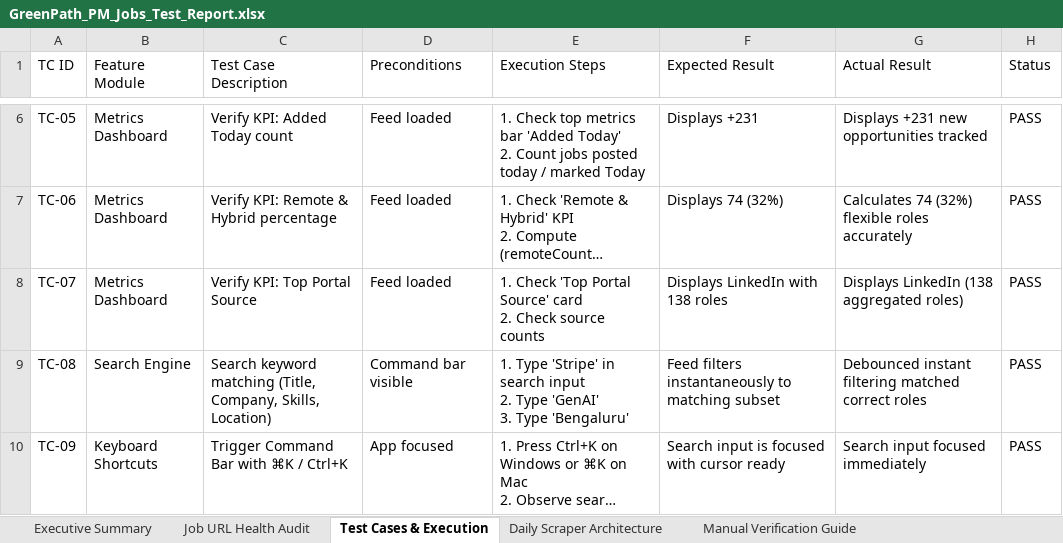
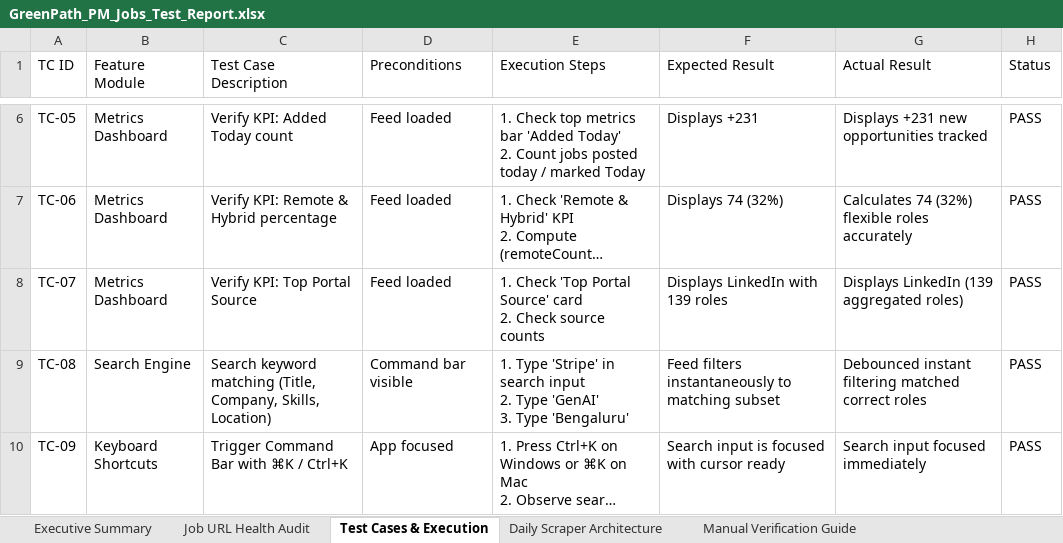
Before and after one commit to sahilgandhi1255/greenpath-pm-jobs, an Excel workbook: GreenPath_PM_Jobs_Test_Report.xlsx, sheet Test Cases & Execution, drawn as a sheet; only a part is shown, gaps mark what is left out; long unchanged cells end in …; values as stored, in another font and other column widths than the file's, no borders; the diff names each change by its address in the sheet, - before the commit and + after, or states it on an @@ line.

Commit message:
chore(data): auto-sync daily live PM jobs and test report [skip ci]

```diff
--- a/GreenPath_PM_Jobs_Test_Report.xlsx (sheet Test Cases & Execution)
+++ b/GreenPath_PM_Jobs_Test_Report.xlsx (sheet Test Cases & Execution)
-F8 (Expected Result): Displays LinkedIn with 138 roles
+F8 (Expected Result): Displays LinkedIn with 139 roles
-G8 (Actual Result): Displays LinkedIn (138 aggregated roles)
+G8 (Actual Result): Displays LinkedIn (139 aggregated roles)
```
Also changed, not shown: sheet Job URL Health Audit, sheet Executive Summary, 2 other files.
